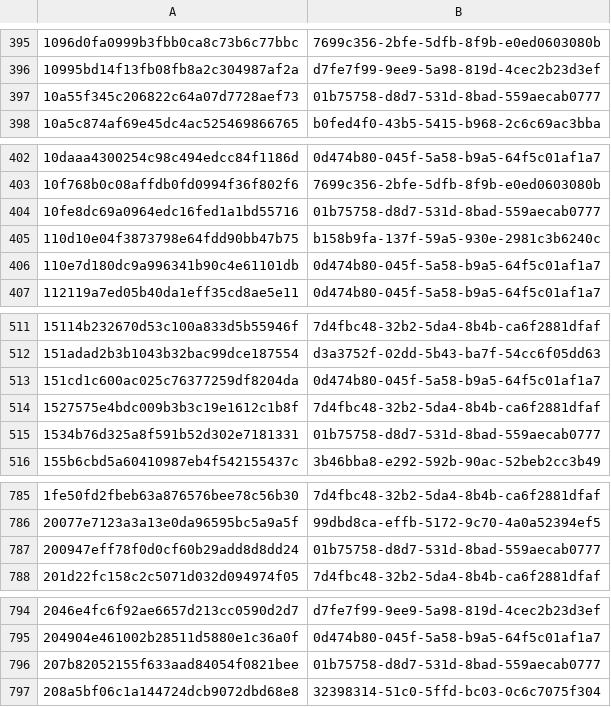
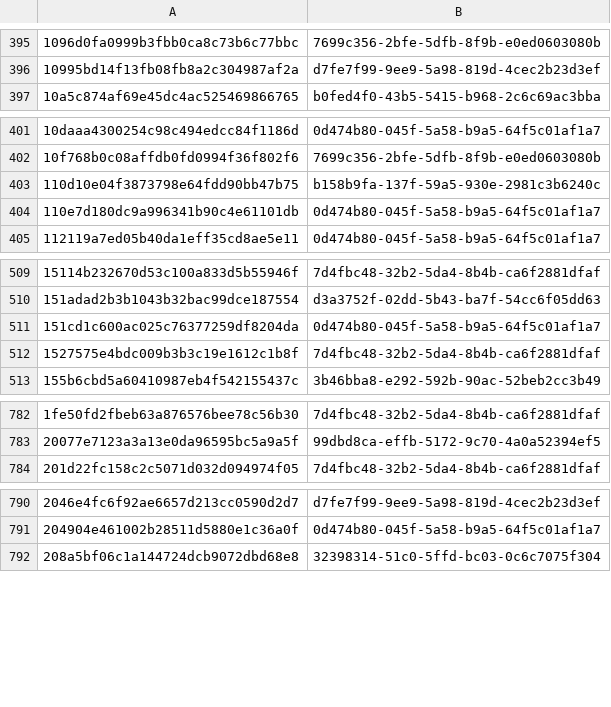
Before and after one commit to AliceGrey/ferromagnet-feed, a CSV file: misp/hashes.csv, drawn as a sheet; only a part is shown, gaps mark what is left out; the diff covers the shown part only.

```diff
--- a/misp/hashes.csv
+++ b/misp/hashes.csv
@@ -396,3 +396,2 @@
 10995bd14f13fb08fb8a2c304987af2a,d7fe7f99-9ee9-5a98-819d-4cec2b23d3ef
-10a55f345c206822c64a07d7728aef73,01b75758-d8d7-531d-8bad-559aecab0777
 10a5c874af69e45dc4ac525469866765,b0fed4f0-43b5-5415-b968-2c6c69ac3bba
@@ -403,3 +402,2 @@
 10f768b0c08affdb0fd0994f36f802f6,7699c356-2bfe-5dfb-8f9b-e0ed0603080b
-10fe8dc69a0964edc16fed1a1bd55716,01b75758-d8d7-531d-8bad-559aecab0777
 110d10e04f3873798e64fdd90bb47b75,b158b9fa-137f-59a5-930e-2981c3b6240c
@@ -514,3 +512,2 @@
 1527575e4bdc009b3b3c19e1612c1b8f,7d4fbc48-32b2-5da4-8b4b-ca6f2881dfaf
-1534b76d325a8f591b52d302e7181331,01b75758-d8d7-531d-8bad-559aecab0777
 155b6cbd5a60410987eb4f542155437c,3b46bba8-e292-592b-90ac-52beb2cc3b49
@@ -786,3 +783,2 @@
 20077e7123a3a13e0da96595bc5a9a5f,99dbd8ca-effb-5172-9c70-4a0a52394ef5
-200947eff78f0d0cf60b29add8d8dd24,01b75758-d8d7-531d-8bad-559aecab0777
 201d22fc158c2c5071d032d094974f05,7d4fbc48-32b2-5da4-8b4b-ca6f2881dfaf
@@ -795,3 +791,2 @@
 204904e461002b28511d5880e1c36a0f,0d474b80-045f-5a58-b9a5-64f5c01af1a7
-207b82052155f633aad84054f0821bee,01b75758-d8d7-531d-8bad-559aecab0777
 208a5bf06c1a144724dcb9072dbd68e8,32398314-51c0-5ffd-bc03-0c6c7075f304
```
Also changed, not shown: 1 added row and 22 removed rows elsewhere in this file, 20 other files.
